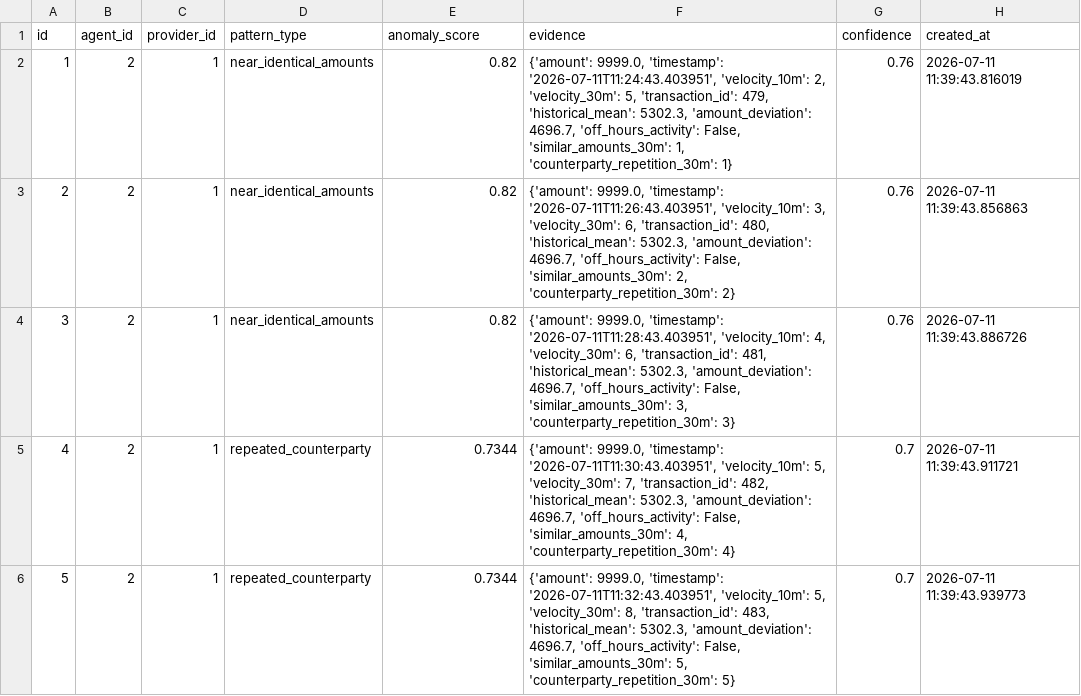
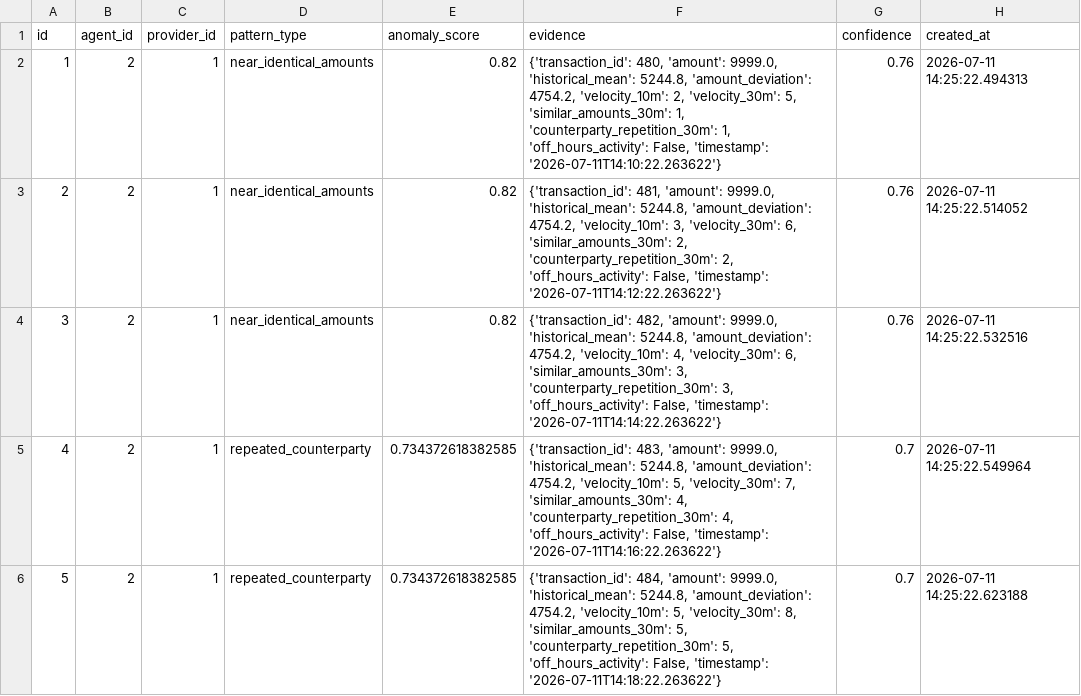
Before and after one commit to Farhadmu/Super-Agent-Liquidity-Risk-Intelligence-platform, a CSV file: data/synthetic/anomaly_flags.csv, drawn as a sheet.

```diff
--- a/data/synthetic/anomaly_flags.csv
+++ b/data/synthetic/anomaly_flags.csv
@@ -1,6 +1,6 @@
 id,agent_id,provider_id,pattern_type,anomaly_score,evidence,confidence,created_at
-1,2,1,near_identical_amounts,0.82,"{'amount': 9999.0, 'timestamp': '2026-07-11T11:24:43.403951', 'velocity_10m': 2, 'velocity_30m': 5, 'transaction_id': 479, 'historical_mean': 5302.3, 'amount_deviation': 4696.7, 'off_hours_activity': False, 'similar_amounts_30m': 1, 'counterparty_repetition_30m': 1}",0.76,2026-07-11 11:39:43.816019
-2,2,1,near_identical_amounts,0.82,"{'amount': 9999.0, 'timestamp': '2026-07-11T11:26:43.403951', 'velocity_10m': 3, 'velocity_30m': 6, 'transaction_id': 480, 'historical_mean': 5302.3, 'amount_deviation': 4696.7, 'off_hours_activity': False, 'similar_amounts_30m': 2, 'counterparty_repetition_30m': 2}",0.76,2026-07-11 11:39:43.856863
-3,2,1,near_identical_amounts,0.82,"{'amount': 9999.0, 'timestamp': '2026-07-11T11:28:43.403951', 'velocity_10m': 4, 'velocity_30m': 6, 'transaction_id': 481, 'historical_mean': 5302.3, 'amount_deviation': 4696.7, 'off_hours_activity': False, 'similar_amounts_30m': 3, 'counterparty_repetition_30m': 3}",0.76,2026-07-11 11:39:43.886726
-4,2,1,repeated_counterparty,0.7344,"{'amount': 9999.0, 'timestamp': '2026-07-11T11:30:43.403951', 'velocity_10m': 5, 'velocity_30m': 7, 'transaction_id': 482, 'historical_mean': 5302.3, 'amount_deviation': 4696.7, 'off_hours_activity': False, 'similar_amounts_30m': 4, 'counterparty_repetition_30m': 4}",0.7,2026-07-11 11:39:43.911721
-5,2,1,repeated_counterparty,0.7344,"{'amount': 9999.0, 'timestamp': '2026-07-11T11:32:43.403951', 'velocity_10m': 5, 'velocity_30m': 8, 'transaction_id': 483, 'historical_mean': 5302.3, 'amount_deviation': 4696.7, 'off_hours_activity': False, 'similar_amounts_30m': 5, 'counterparty_repetition_30m': 5}",0.7,2026-07-11 11:39:43.939773
+1,2,1,near_identical_amounts,0.82,"{'transaction_id': 480, 'amount': 9999.0, 'historical_mean': 5244.8, 'amount_deviation': 4754.2, 'velocity_10m': 2, 'velocity_30m': 5, 'similar_amounts_30m': 1, 'counterparty_repetition_30m': 1, 'off_hours_activity': False, 'timestamp': '2026-07-11T14:10:22.263622'}",0.76,2026-07-11 14:25:22.494313
+2,2,1,near_identical_amounts,0.82,"{'transaction_id': 481, 'amount': 9999.0, 'historical_mean': 5244.8, 'amount_deviation': 4754.2, 'velocity_10m': 3, 'velocity_30m': 6, 'similar_amounts_30m': 2, 'counterparty_repetition_30m': 2, 'off_hours_activity': False, 'timestamp': '2026-07-11T14:12:22.263622'}",0.76,2026-07-11 14:25:22.514052
+3,2,1,near_identical_amounts,0.82,"{'transaction_id': 482, 'amount': 9999.0, 'historical_mean': 5244.8, 'amount_deviation': 4754.2, 'velocity_10m': 4, 'velocity_30m': 6, 'similar_amounts_30m': 3, 'counterparty_repetition_30m': 3, 'off_hours_activity': False, 'timestamp': '2026-07-11T14:14:22.263622'}",0.76,2026-07-11 14:25:22.532516
+4,2,1,repeated_counterparty,0.734372618382585,"{'transaction_id': 483, 'amount': 9999.0, 'historical_mean': 5244.8, 'amount_deviation': 4754.2, 'velocity_10m': 5, 'velocity_30m': 7, 'similar_amounts_30m': 4, 'counterparty_repetition_30m': 4, 'off_hours_activity': False, 'timestamp': '2026-07-11T14:16:22.263622'}",0.7,2026-07-11 14:25:22.549964
+5,2,1,repeated_counterparty,0.734372618382585,"{'transaction_id': 484, 'amount': 9999.0, 'historical_mean': 5244.8, 'amount_deviation': 4754.2, 'velocity_10m': 5, 'velocity_30m': 8, 'similar_amounts_30m': 5, 'counterparty_repetition_30m': 5, 'off_hours_activity': False, 'timestamp': '2026-07-11T14:18:22.263622'}",0.7,2026-07-11 14:25:22.623188
```
Also changed, not shown: data/synthetic/case_events.csv, data/synthetic/cases.csv, 10 other files.
